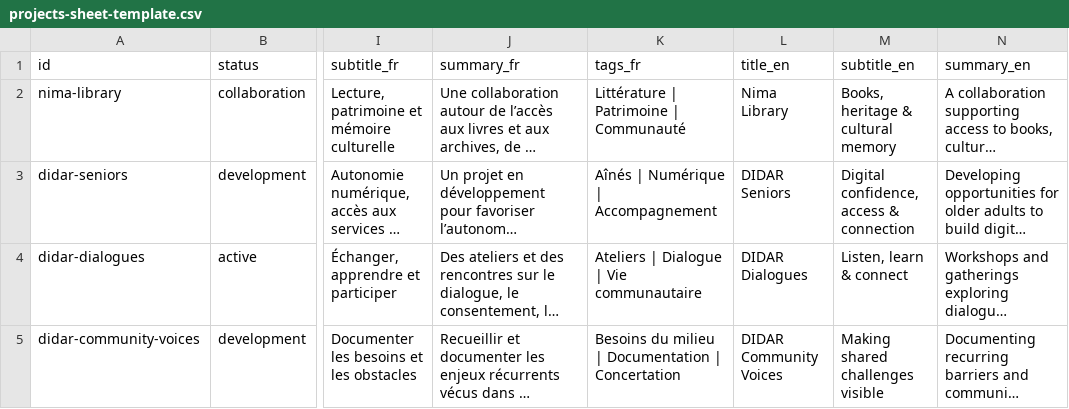
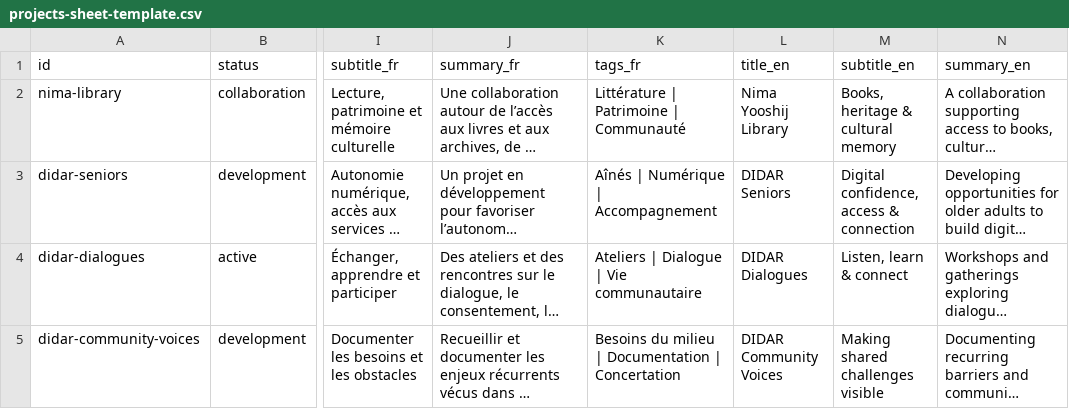
Before and after one commit to golrokh51/DIDAR, a CSV file: projects/projects-sheet-template.csv, drawn as a sheet; only a part is shown, gaps mark what is left out; long unchanged cells end in …; the diff names each change by its address in the sheet, - before the commit and + after, or states it on an @@ line.

Commit message:
correct nima

```diff
--- a/projects/projects-sheet-template.csv
+++ b/projects/projects-sheet-template.csv
-L2 (title_en): Nima Library
+L2 (title_en): Nima Yooshij Library
```
Also changed, not shown: 5 other files.
